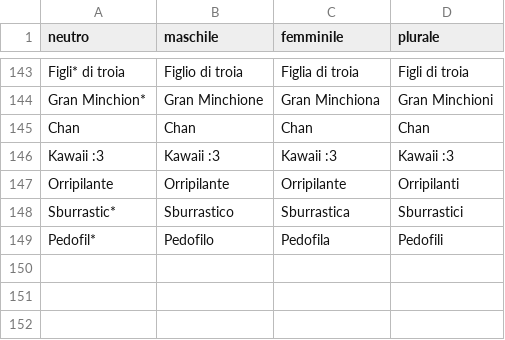
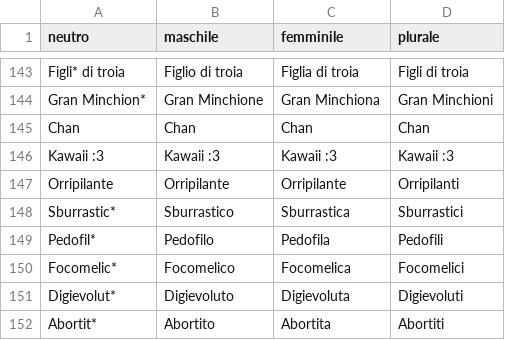
Before and after one commit to arco2121/CucuRidu, a CSV file: ignore/scratch/raw/names/aggettivi.csv, drawn as a sheet; only a part is shown, gaps mark what is left out.

Commit message:
Aggiorna nomi e aggettivi (da Google Sheets)

```diff
--- a/ignore/scratch/raw/names/aggettivi.csv
+++ b/ignore/scratch/raw/names/aggettivi.csv
@@ -149 +149,4 @@ Sburrastic*,Sburrastico,Sburrastica,Sburrastici
 Pedofil*,Pedofilo,Pedofila,Pedofili
+Focomelic*,Focomelico,Focomelica,Focomelici
+Digievolut*,Digievoluto,Digievoluta,Digievoluti
+Abortit*,Abortito,Abortita,Abortiti
```
Also changed, not shown: ignore/scratch/raw/names/nomi.csv, 1 other file.
